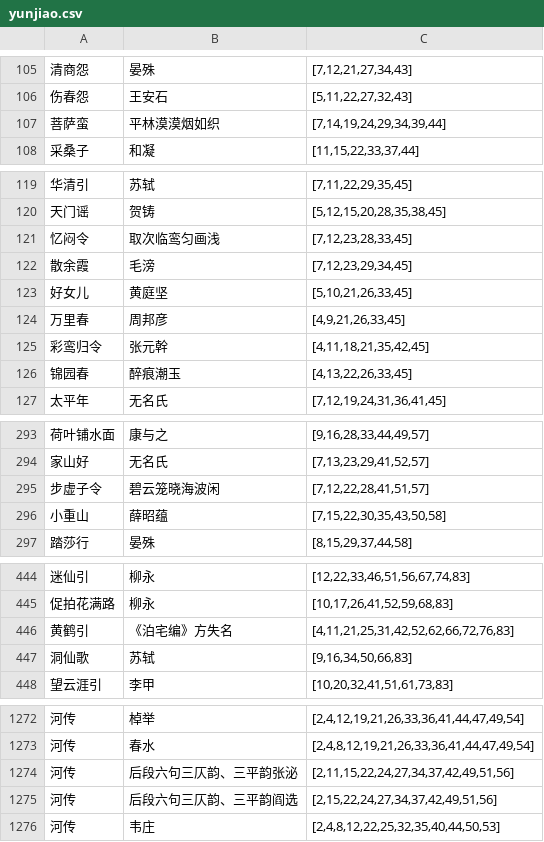
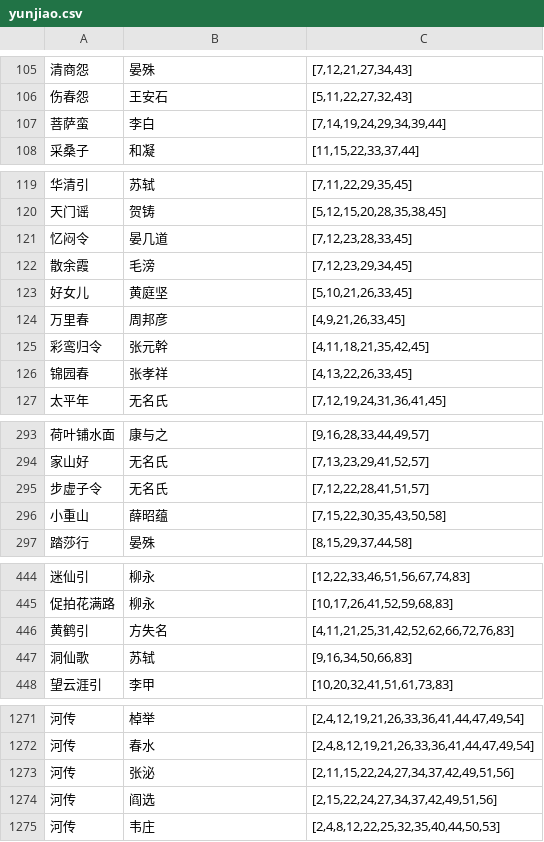
Before and after one commit to flystar233/chinese-poetry-analyzer, a CSV file: data/yunjiao.csv, drawn as a sheet; only a part is shown, gaps mark what is left out; the diff covers the shown part only.

```diff
--- a/data/yunjiao.csv
+++ b/data/yunjiao.csv
@@ -106,3 +106,3 @@
 伤春怨,王安石,"[5,11,22,27,32,43]"
-菩萨蛮,平林漠漠烟如织,"[7,14,19,24,29,34,39,44]"
+菩萨蛮,李白,"[7,14,19,24,29,34,39,44]"
 采桑子,和凝,"[11,15,22,33,37,44]"
@@ -120,3 +120,3 @@
 天门谣,贺铸,"[5,12,15,20,28,35,38,45]"
-忆闷令,取次临鸾匀画浅,"[7,12,23,28,33,45]"
+忆闷令,晏几道,"[7,12,23,28,33,45]"
 散余霞,毛滂,"[7,12,23,29,34,45]"
@@ -125,3 +125,3 @@
 彩鸾归令,张元幹,"[4,11,18,21,35,42,45]"
-锦园春,醉痕潮玉,"[4,13,22,26,33,45]"
+锦园春,张孝祥,"[4,13,22,26,33,45]"
 太平年,无名氏,"[7,12,19,24,31,36,41,45]"
@@ -294,3 +294,3 @@
 家山好,无名氏,"[7,13,23,29,41,52,57]"
-步虚子令,碧云笼晓海波闲,"[7,12,22,28,41,51,57]"
+步虚子令,无名氏,"[7,12,22,28,41,51,57]"
 小重山,薛昭蕴,"[7,15,22,30,35,43,50,58]"
@@ -445,3 +445,3 @@
 促拍花满路,柳永,"[10,17,26,41,52,59,68,83]"
-黄鹤引,《泊宅编》方失名,"[4,11,21,25,31,42,52,62,66,72,76,83]"
+黄鹤引,方失名,"[4,11,21,25,31,42,52,62,66,72,76,83]"
 洞仙歌,苏轼,"[9,16,34,50,66,83]"
@@ -1273,4 +1272,4 @@
 河传,春水,"[2,4,8,12,19,21,26,33,36,41,44,47,49,54]"
-河传,后段六句三仄韵、三平韵张泌,"[2,11,15,22,24,27,34,37,42,49,51,56]"
-河传,后段六句三仄韵、三平韵阎选,"[2,15,22,24,27,34,37,42,49,51,56]"
+河传,张泌,"[2,11,15,22,24,27,34,37,42,49,51,56]"
+河传,阎选,"[2,15,22,24,27,34,37,42,49,51,56]"
 河传,韦庄,"[2,4,8,12,22,25,32,35,40,44,50,53]"
```
Also changed, not shown: 1 added row, 1 removed row and 23 edited cells elsewhere in this file, data/cipai_qdcp.csv, 8 other files.
